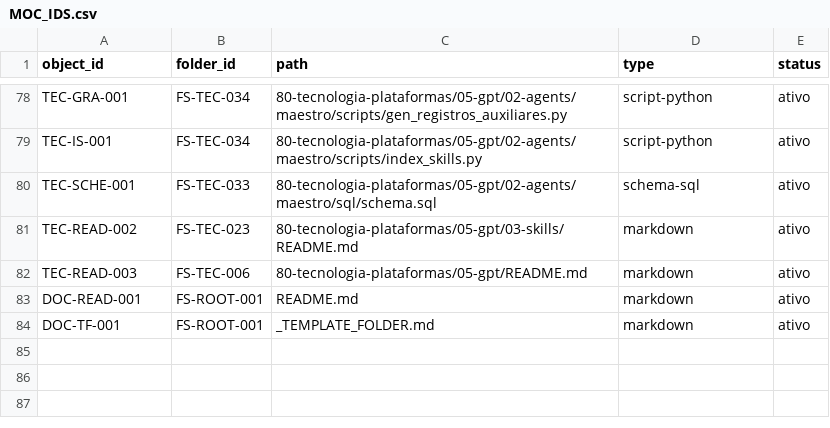
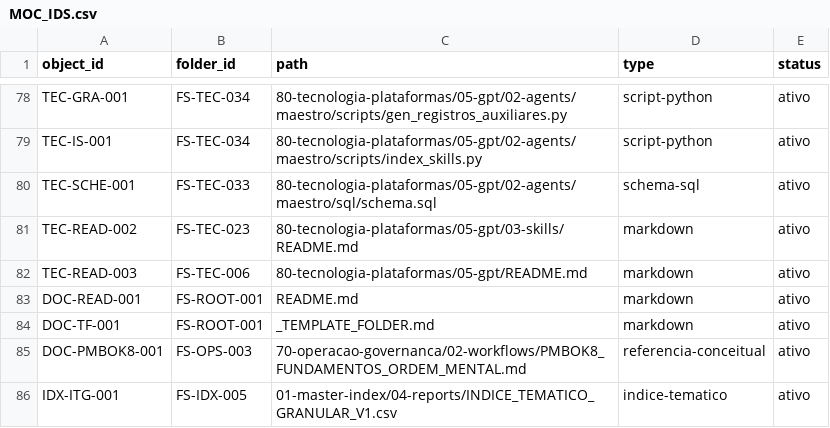
Before and after one commit to Sas-Executar/Docs, a CSV file: 01-master-index/02-taxonomies/MOC_IDS.csv, drawn as a sheet; only a part is shown, gaps mark what is left out.

```diff
--- a/01-master-index/02-taxonomies/MOC_IDS.csv
+++ b/01-master-index/02-taxonomies/MOC_IDS.csv
@@ -84 +84,3 @@ DOC-READ-001,FS-ROOT-001,README.md,markdown,ativo
 DOC-TF-001,FS-ROOT-001,_TEMPLATE_FOLDER.md,markdown,ativo
+DOC-PMBOK8-001,FS-OPS-003,70-operacao-governanca/02-workflows/PMBOK8_FUNDAMENTOS_ORDEM_MENTAL.md,referencia-conceitual,ativo
+IDX-ITG-001,FS-IDX-005,01-master-index/04-reports/INDICE_TEMATICO_GRANULAR_V1.csv,indice-tematico,ativo
```
Also changed, not shown: 2 other files.
